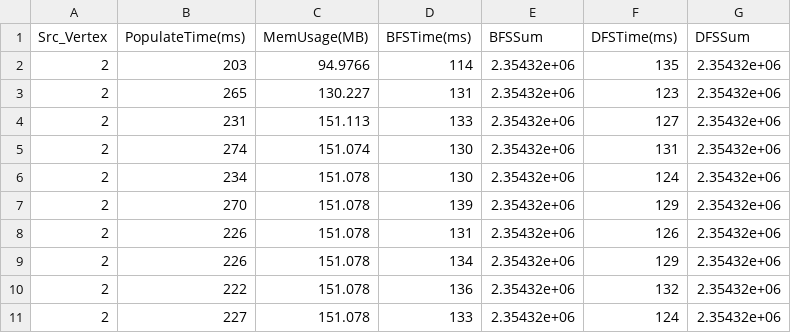
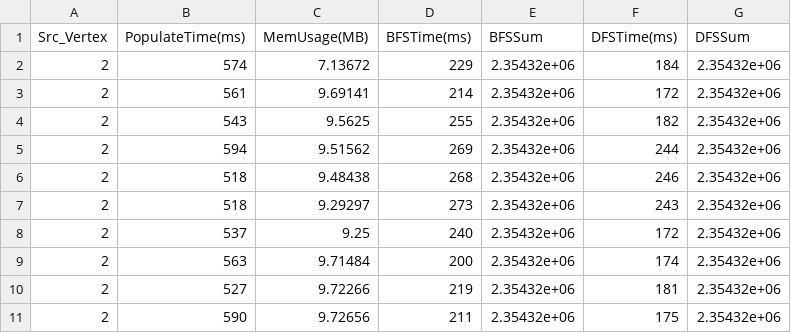
Before and after one commit to andreabosisio/hpgda2022_data-structures, a CSV file: results_wiki-Talk.csv, drawn as a sheet.

```diff
--- a/results_wiki-Talk.csv
+++ b/results_wiki-Talk.csv
@@ -1,11 +1,11 @@
 Src_Vertex,PopulateTime(ms),MemUsage(MB),BFSTime(ms),BFSSum,DFSTime(ms),DFSSum
-2,203,94.9766,114,2.35432e+06,135,2.35432e+06
-2,265,130.227,131,2.35432e+06,123,2.35432e+06
-2,231,151.113,133,2.35432e+06,127,2.35432e+06
-2,274,151.074,130,2.35432e+06,131,2.35432e+06
-2,234,151.078,130,2.35432e+06,124,2.35432e+06
-2,270,151.078,139,2.35432e+06,129,2.35432e+06
-2,226,151.078,131,2.35432e+06,126,2.35432e+06
-2,226,151.078,134,2.35432e+06,129,2.35432e+06
-2,222,151.078,136,2.35432e+06,132,2.35432e+06
-2,227,151.078,133,2.35432e+06,124,2.35432e+06
+2,574,7.13672,229,2.35432e+06,184,2.35432e+06
+2,561,9.69141,214,2.35432e+06,172,2.35432e+06
+2,543,9.5625,255,2.35432e+06,182,2.35432e+06
+2,594,9.51562,269,2.35432e+06,244,2.35432e+06
+2,518,9.48438,268,2.35432e+06,246,2.35432e+06
+2,518,9.29297,273,2.35432e+06,243,2.35432e+06
+2,537,9.25,240,2.35432e+06,172,2.35432e+06
+2,563,9.71484,200,2.35432e+06,174,2.35432e+06
+2,527,9.72266,219,2.35432e+06,181,2.35432e+06
+2,590,9.72656,211,2.35432e+06,175,2.35432e+06
```
Also changed, not shown: results_directed.csv, results_undirected.csv, 7 other files.
